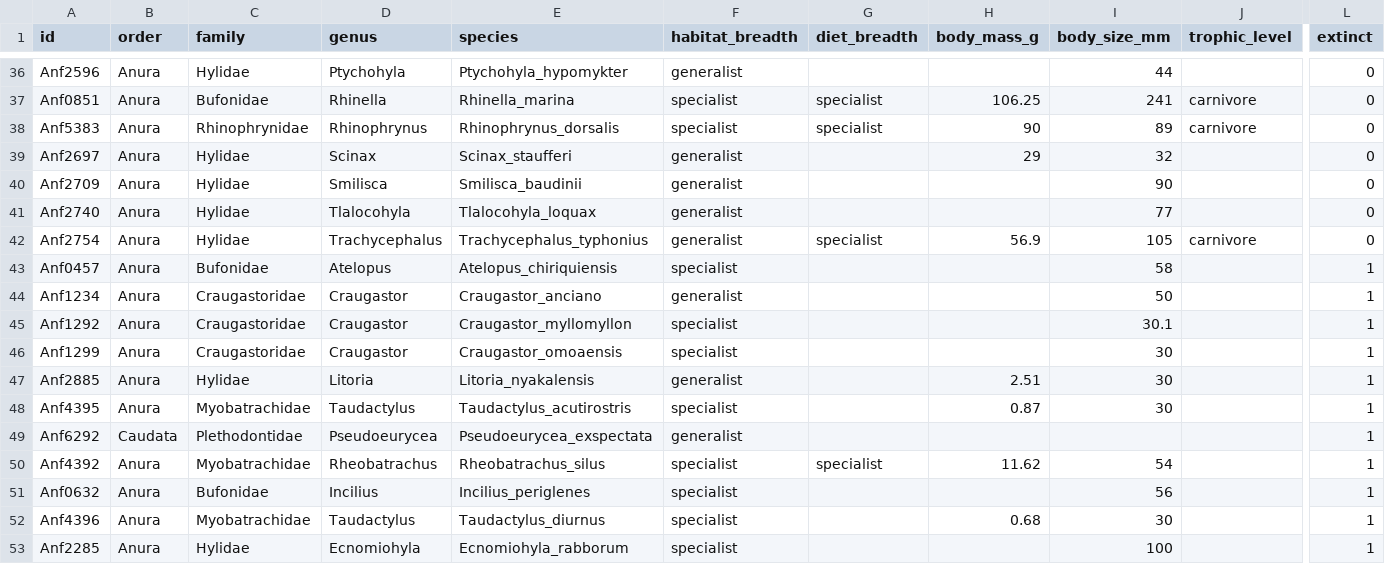
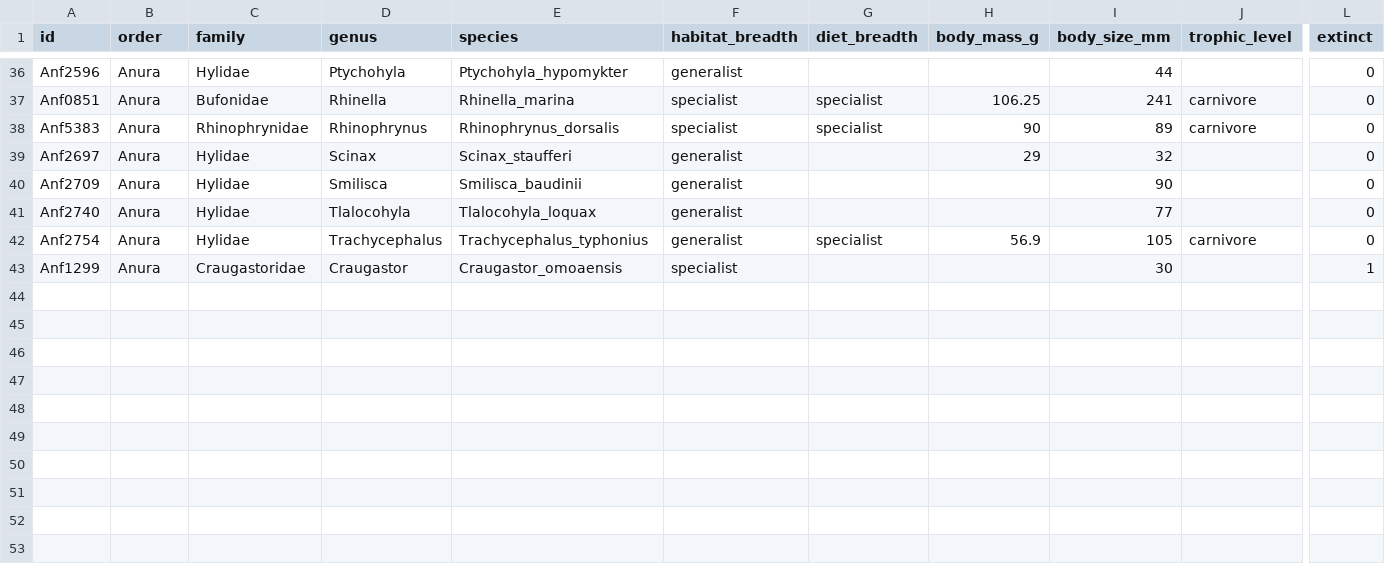
Before and after one commit to datadiversitylab/CoOccExtinction, a CSV file: data/case_studies/cs1/traits.csv, drawn as a sheet; only a part is shown, gaps mark what is left out; rows hold the shown columns only; the diff names each change by its address in the sheet, - before the commit and + after, or states it on an @@ line.

Commit message:
updated traits

```diff
--- a/data/case_studies/cs1/traits.csv
+++ b/data/case_studies/cs1/traits.csv
-row 43: Anf0457 | Anura | Bufonidae | Atelopus | Atelopus_chiriquiensis | specialist |  |  | 58 |  | 1
-row 44: Anf1234 | Anura | Craugastoridae | Craugastor | Craugastor_anciano | generalist |  |  | 50 |  | 1
-row 45: Anf1292 | Anura | Craugastoridae | Craugastor | Craugastor_myllomyllon | specialist |  |  | 30.1 |  | 1
-row 47: Anf2885 | Anura | Hylidae | Litoria | Litoria_nyakalensis | generalist |  | 2.51 | 30 |  | 1
-row 48: Anf4395 | Anura | Myobatrachidae | Taudactylus | Taudactylus_acutirostris | specialist |  | 0.87 | 30 |  | 1
-row 49: Anf6292 | Caudata | Plethodontidae | Pseudoeurycea | Pseudoeurycea_exspectata | generalist |  |  |  |  | 1
-row 50: Anf4392 | Anura | Myobatrachidae | Rheobatrachus | Rheobatrachus_silus | specialist | specialist | 11.62 | 54 |  | 1
-row 51: Anf0632 | Anura | Bufonidae | Incilius | Incilius_periglenes | specialist |  |  | 56 |  | 1
-row 52: Anf4396 | Anura | Myobatrachidae | Taudactylus | Taudactylus_diurnus | specialist |  | 0.68 | 30 |  | 1
-row 53: Anf2285 | Anura | Hylidae | Ecnomiohyla | Ecnomiohyla_rabborum | specialist |  |  | 100 |  | 1
```
